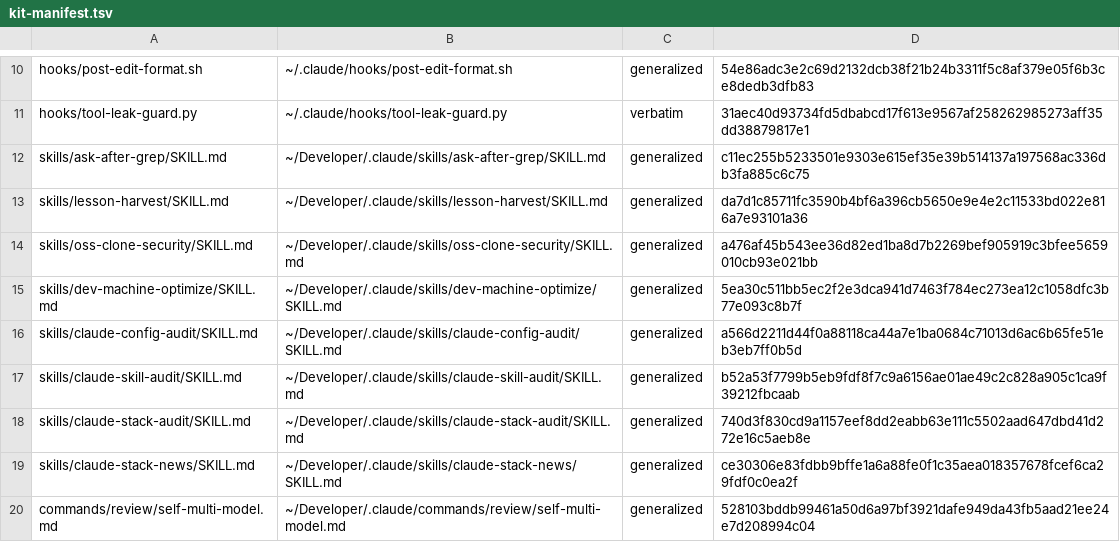
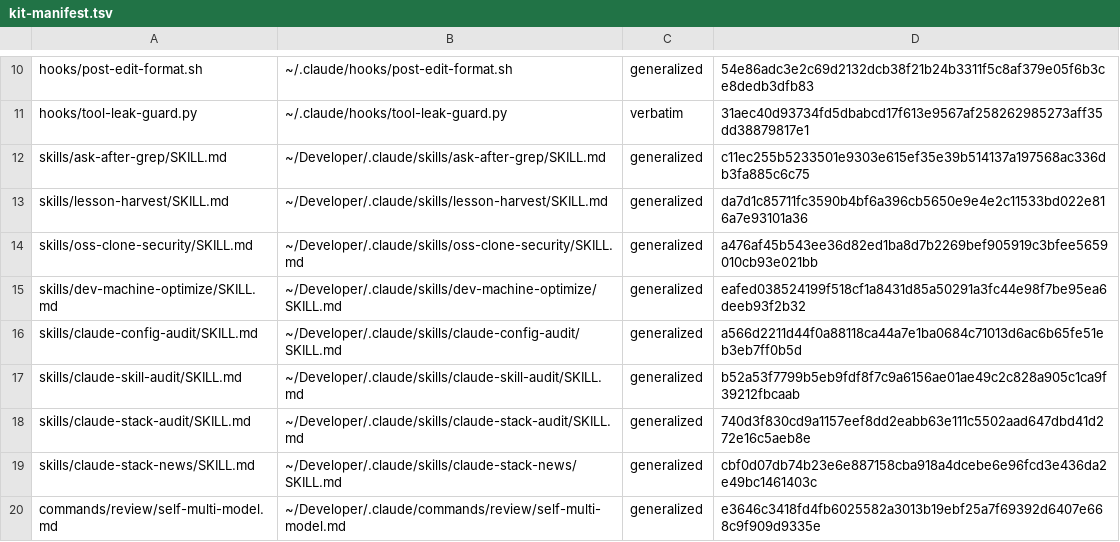
Before and after one commit to Masashi-Ono0611/masa-harness, a TSV file: .maint/kit-manifest.tsv, drawn as a sheet; only a part is shown, gaps mark what is left out.

```diff
--- a/.maint/kit-manifest.tsv
+++ b/.maint/kit-manifest.tsv
@@ -14,3 +14,3 @@ skills/lesson-harvest/SKILL.md	~/Developer/.claude/skills/lesson-harvest/SKILL.m
 skills/oss-clone-security/SKILL.md	~/Developer/.claude/skills/oss-clone-security/SKILL.md	generalized	a476af45b543ee36d82ed1ba8d7b2269bef905919c3bfee5659010cb93e021bb
-skills/dev-machine-optimize/SKILL.md	~/Developer/.claude/skills/dev-machine-optimize/SKILL.md	generalized	5ea30c511bb5ec2f2e3dca941d7463f784ec273ea12c1058dfc3b77e093c8b7f
+skills/dev-machine-optimize/SKILL.md	~/Developer/.claude/skills/dev-machine-optimize/SKILL.md	generalized	eafed038524199f518cf1a8431d85a50291a3fc44e98f7be95ea6deeb93f2b32
 skills/claude-config-audit/SKILL.md	~/Developer/.claude/skills/claude-config-audit/SKILL.md	generalized	a566d2211d44f0a88118ca44a7e1ba0684c71013d6ac6b65fe51eb3eb7ff0b5d
@@ -18,3 +18,3 @@ skills/claude-skill-audit/SKILL.md	~/Developer/.claude/skills/claude-skill-audit
 skills/claude-stack-audit/SKILL.md	~/Developer/.claude/skills/claude-stack-audit/SKILL.md	generalized	740d3f830cd9a1157eef8dd2eabb63e111c5502aad647dbd41d272e16c5aeb8e
-skills/claude-stack-news/SKILL.md	~/Developer/.claude/skills/claude-stack-news/SKILL.md	generalized	ce30306e83fdbb9bffe1a6a88fe0f1c35aea018357678fcef6ca29fdf0c0ea2f
-commands/review/self-multi-model.md	~/Developer/.claude/commands/review/self-multi-model.md	generalized	528103bddb99461a50d6a97bf3921dafe949da43fb5aad21ee24e7d208994c04
+skills/claude-stack-news/SKILL.md	~/Developer/.claude/skills/claude-stack-news/SKILL.md	generalized	cbf0d07db74b23e6e887158cba918a4dcebe6e96fcd3e436da2e49bc1461403c
+commands/review/self-multi-model.md	~/Developer/.claude/commands/review/self-multi-model.md	generalized	e3646c3418fd4fb6025582a3013b19ebf25a7f69392d6407e668c9f909d9335e
```
Also changed, not shown: 2 other files.
